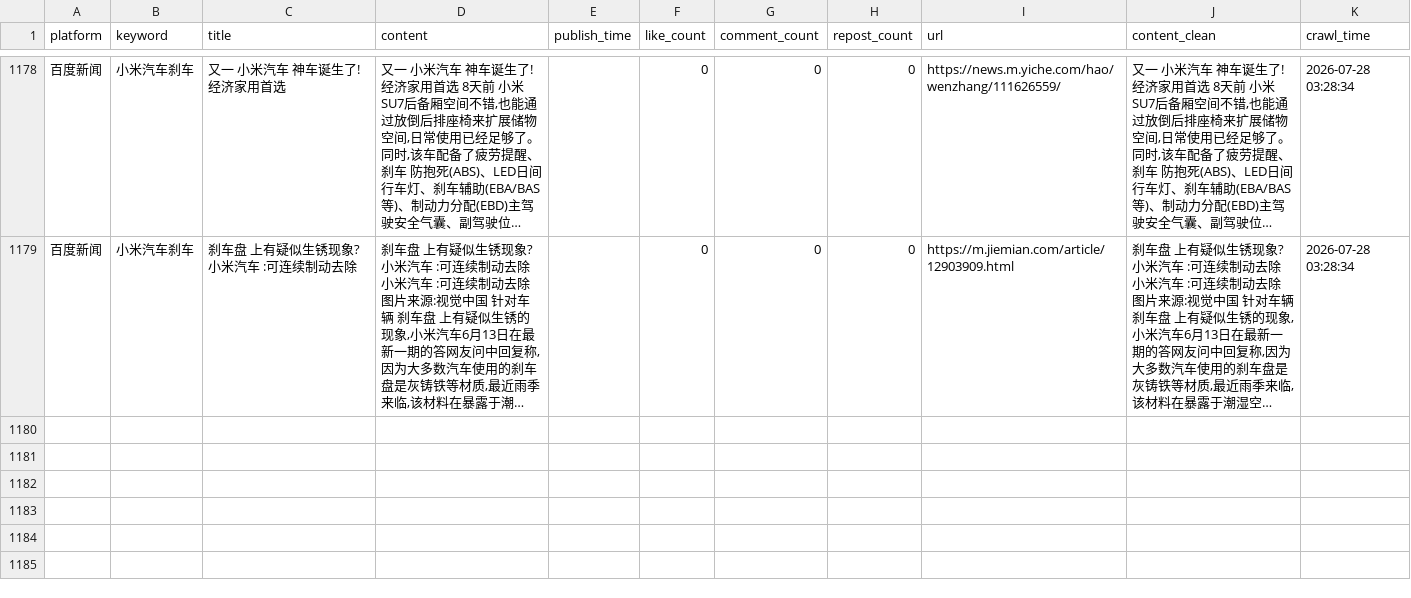
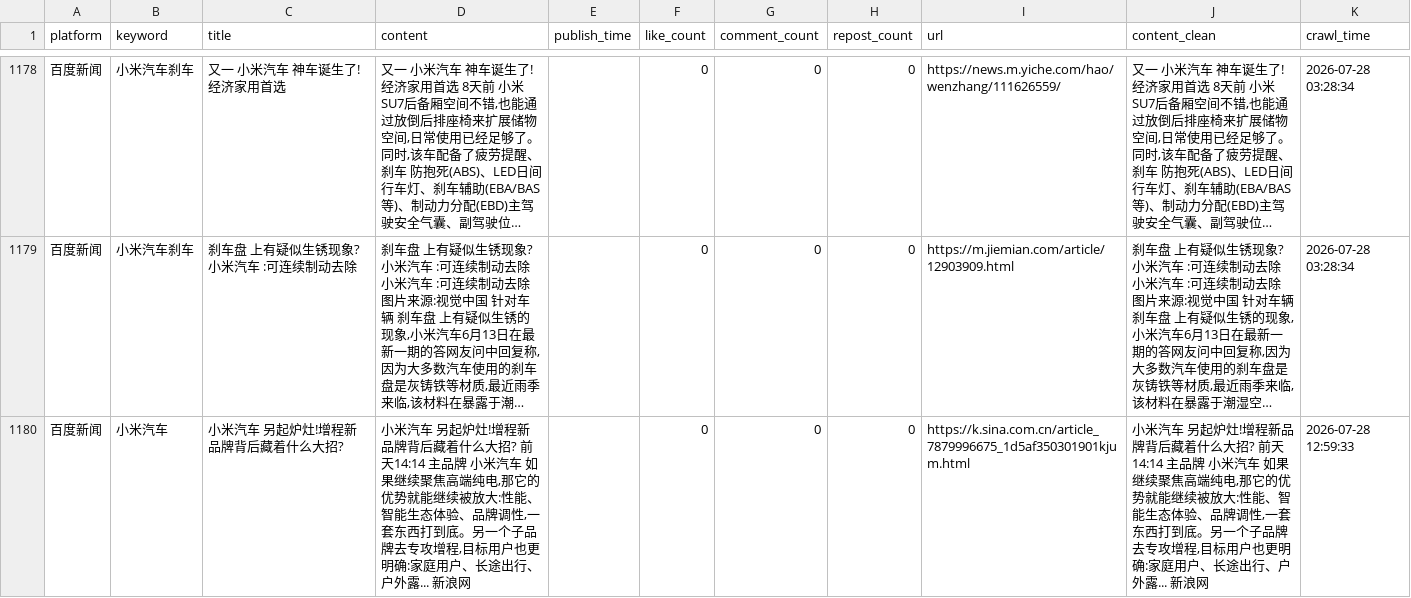
Before and after one commit to falaowang328-ux/xiaomi-opinion-system, a CSV file: data/baidu_realtime_data.csv, drawn as a sheet; only a part is shown, gaps mark what is left out; long unchanged cells end in …; the diff names each change by its address in the sheet, - before the commit and + after, or states it on an @@ line.

```diff
--- a/data/baidu_realtime_data.csv
+++ b/data/baidu_realtime_data.csv
+row 1180: 百度新闻 | 小米汽车 | 小米汽车 另起炉灶!增程新品牌背后藏着什么大招? | 小米汽车 另起炉灶!增程新品牌背后藏着什么大招? 前天14:14 主品牌 小米汽车 如果继续聚焦高端纯电,那它的优势就能继续被放大:性能、智能生态体验、品牌调性,一套东西打到底。另一个子品牌去专攻增程,目标用户也更明确:家庭用户、长途出行、户外露... 新浪网 |  | 0 | 0 | 0 | https://k.sina.com.cn/article_7879996675_1d5af350301901kjum.html | 小米汽车 另起炉灶!增程新品牌背后藏着什么大招? 前天14:14 主品牌 小米汽车 如果继续聚焦高端纯电,那它的优势就能继续被放大:性能、智能生态体验、品牌调性,一套东西打到底。另一个子品牌去专攻增程,目标用户也更明确:家庭用户、长途出行、户外露... 新浪网 | 2026-07-28 12:59:33
```
Also changed, not shown: 2 other files.
